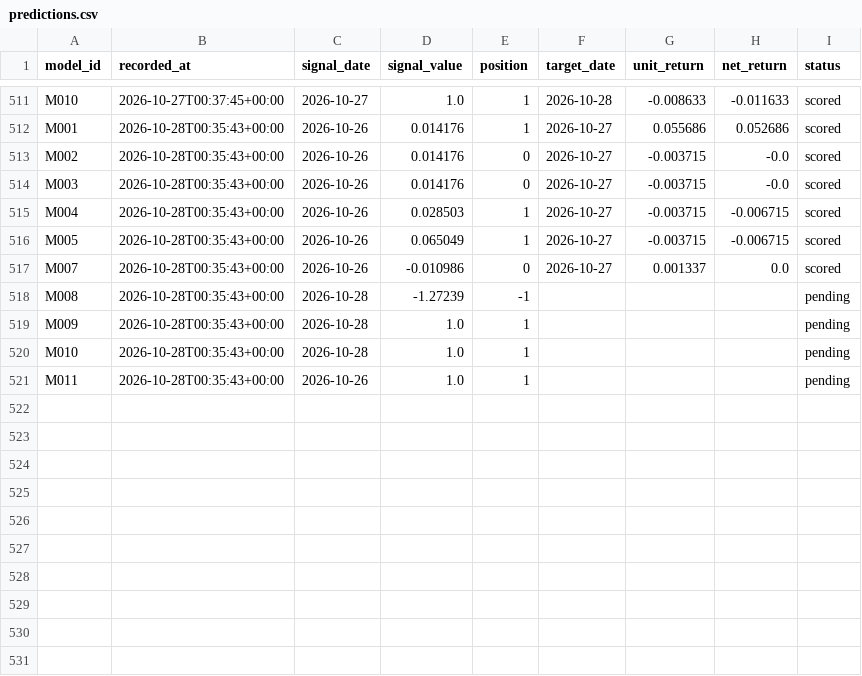
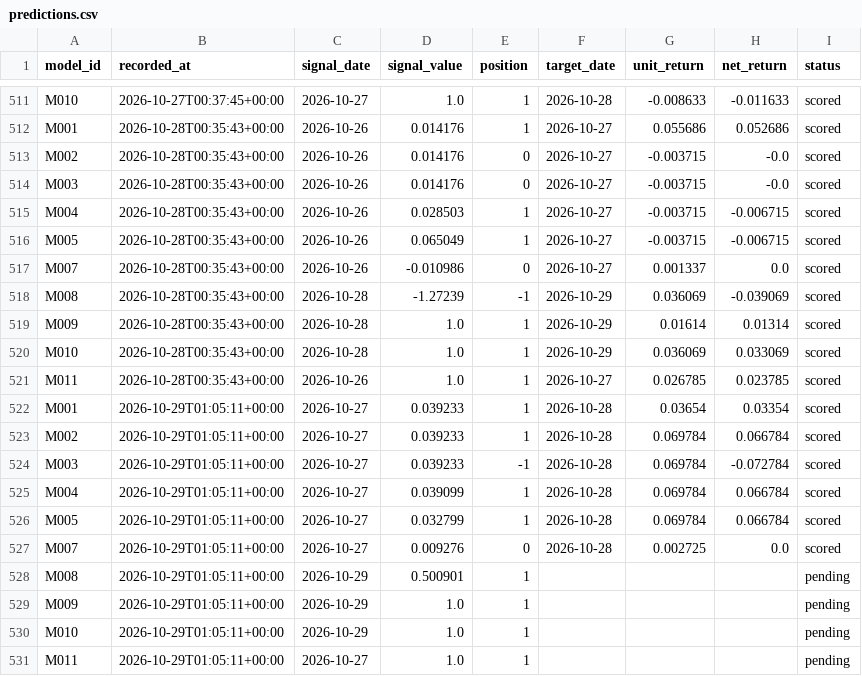
Before and after one commit to muse2002/tzalpha, a CSV file: data/predictions.csv, drawn as a sheet; only a part is shown, gaps mark what is left out.

```diff
--- a/data/predictions.csv
+++ b/data/predictions.csv
@@ -517,5 +517,15 @@ M005,2026-10-28T00:35:43+00:00,2026-10-26,0.065049,1,2026-10-27,-0.003715,-0.006
 M007,2026-10-28T00:35:43+00:00,2026-10-26,-0.010986,0,2026-10-27,0.001337,0.0,scored
-M008,2026-10-28T00:35:43+00:00,2026-10-28,-1.27239,-1,,,,pending
-M009,2026-10-28T00:35:43+00:00,2026-10-28,1.0,1,,,,pending
-M010,2026-10-28T00:35:43+00:00,2026-10-28,1.0,1,,,,pending
-M011,2026-10-28T00:35:43+00:00,2026-10-26,1.0,1,,,,pending
+M008,2026-10-28T00:35:43+00:00,2026-10-28,-1.27239,-1,2026-10-29,0.036069,-0.039069,scored
+M009,2026-10-28T00:35:43+00:00,2026-10-28,1.0,1,2026-10-29,0.01614,0.01314,scored
+M010,2026-10-28T00:35:43+00:00,2026-10-28,1.0,1,2026-10-29,0.036069,0.033069,scored
+M011,2026-10-28T00:35:43+00:00,2026-10-26,1.0,1,2026-10-27,0.026785,0.023785,scored
+M001,2026-10-29T01:05:11+00:00,2026-10-27,0.039233,1,2026-10-28,0.03654,0.03354,scored
+M002,2026-10-29T01:05:11+00:00,2026-10-27,0.039233,1,2026-10-28,0.069784,0.066784,scored
+M003,2026-10-29T01:05:11+00:00,2026-10-27,0.039233,-1,2026-10-28,0.069784,-0.072784,scored
+M004,2026-10-29T01:05:11+00:00,2026-10-27,0.039099,1,2026-10-28,0.069784,0.066784,scored
+M005,2026-10-29T01:05:11+00:00,2026-10-27,0.032799,1,2026-10-28,0.069784,0.066784,scored
+M007,2026-10-29T01:05:11+00:00,2026-10-27,0.009276,0,2026-10-28,0.002725,0.0,scored
+M008,2026-10-29T01:05:11+00:00,2026-10-29,0.500901,1,,,,pending
+M009,2026-10-29T01:05:11+00:00,2026-10-29,1.0,1,,,,pending
+M010,2026-10-29T01:05:11+00:00,2026-10-29,1.0,1,,,,pending
+M011,2026-10-29T01:05:11+00:00,2026-10-27,1.0,1,,,,pending
```
Also changed, not shown: 2 other files.
